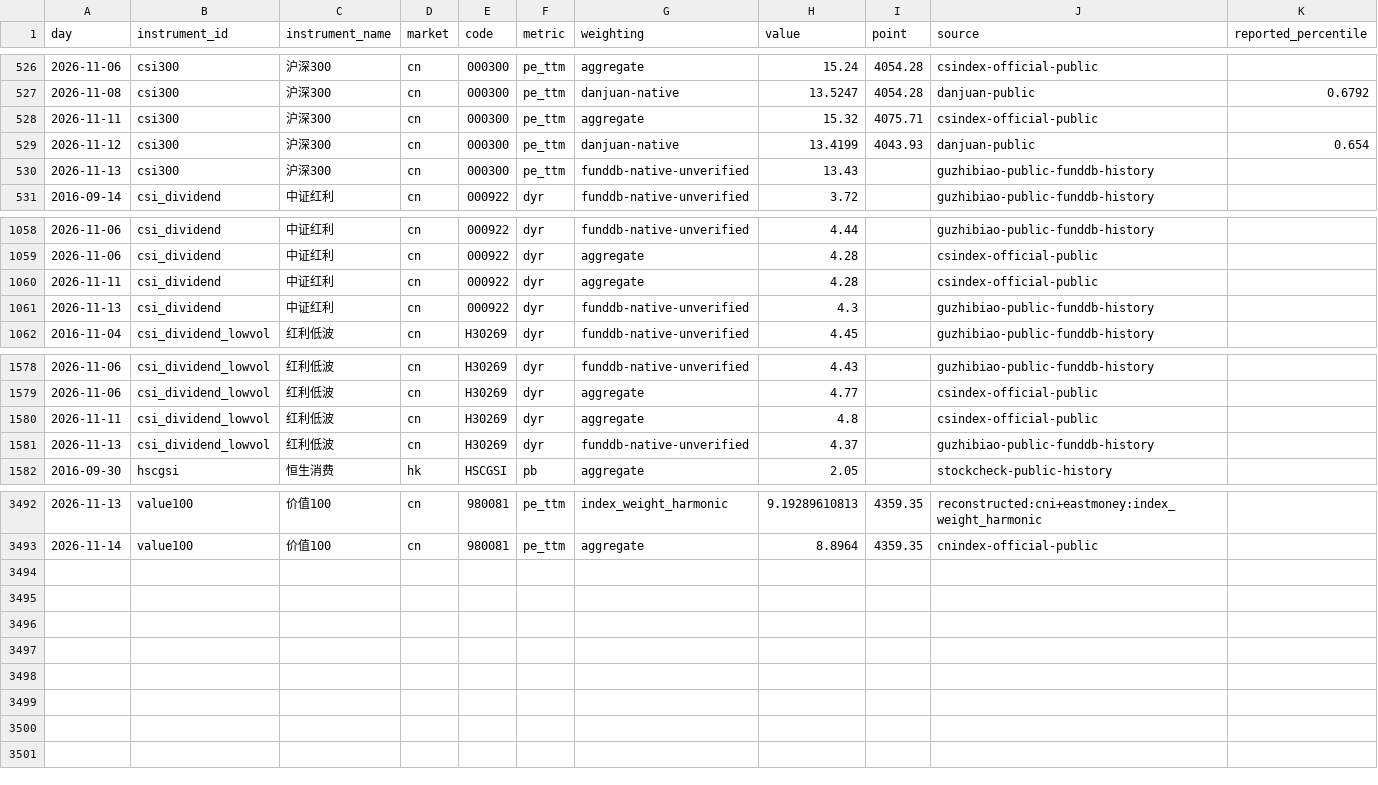
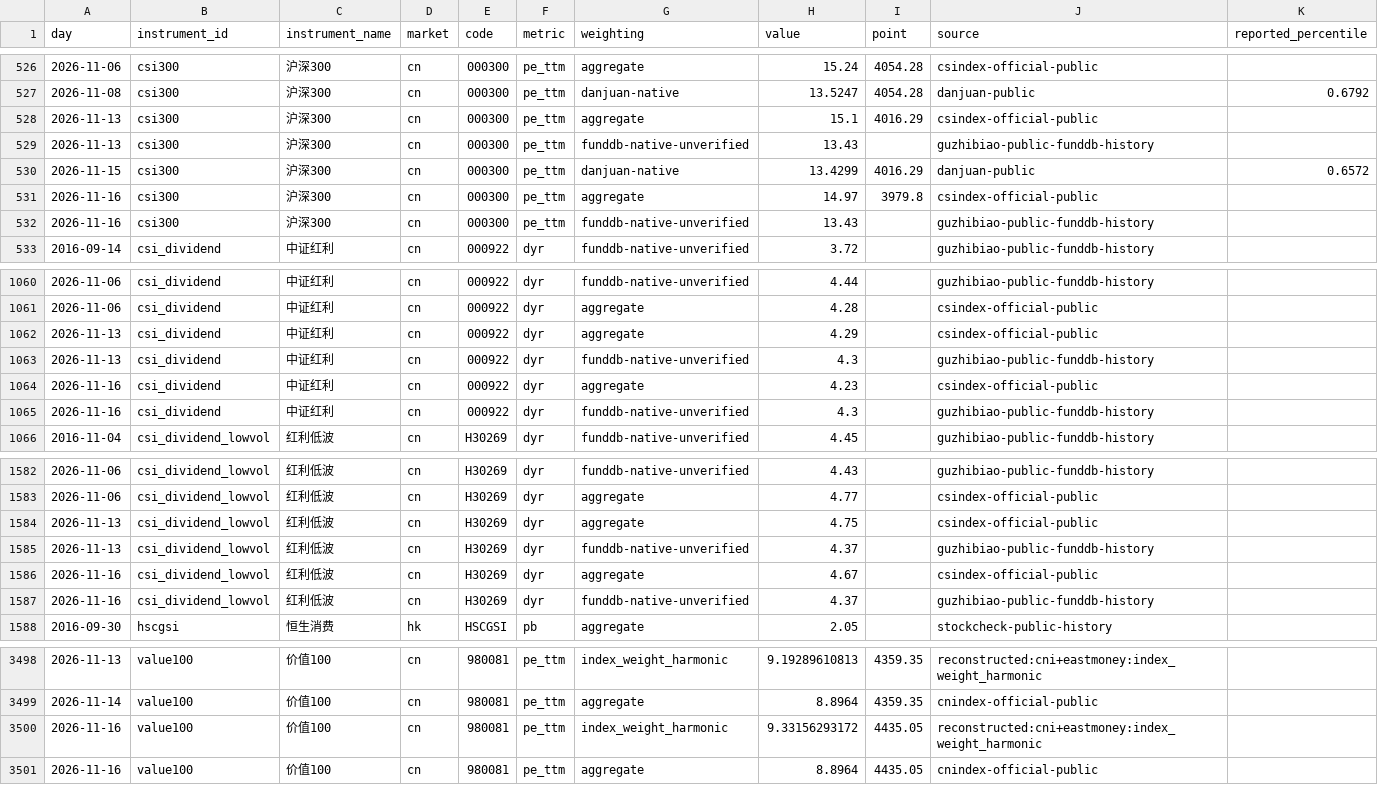
Before and after one commit to OBSERVATER/web, a CSV file: data/history.csv, drawn as a sheet; only a part is shown, gaps mark what is left out; the diff covers the shown part only.

```diff
--- a/data/history.csv
+++ b/data/history.csv
@@ -527,5 +527,7 @@ day,instrument_id,instrument_name,market,code,metric,weighting,value,point,sourc
 2026-11-08,csi300,沪深300,cn,000300,pe_ttm,danjuan-native,13.5247,4054.28,danjuan-public,0.6792
-2026-11-11,csi300,沪深300,cn,000300,pe_ttm,aggregate,15.32,4075.71,csindex-official-public,
-2026-11-12,csi300,沪深300,cn,000300,pe_ttm,danjuan-native,13.4199,4043.93,danjuan-public,0.654
+2026-11-13,csi300,沪深300,cn,000300,pe_ttm,aggregate,15.1,4016.29,csindex-official-public,
 2026-11-13,csi300,沪深300,cn,000300,pe_ttm,funddb-native-unverified,13.43,,guzhibiao-public-funddb-history,
+2026-11-15,csi300,沪深300,cn,000300,pe_ttm,danjuan-native,13.4299,4016.29,danjuan-public,0.6572
+2026-11-16,csi300,沪深300,cn,000300,pe_ttm,aggregate,14.97,3979.8,csindex-official-public,
+2026-11-16,csi300,沪深300,cn,000300,pe_ttm,funddb-native-unverified,13.43,,guzhibiao-public-funddb-history,
 2016-09-14,csi_dividend,中证红利,cn,000922,dyr,funddb-native-unverified,3.72,,guzhibiao-public-funddb-history,
@@ -1059,4 +1061,6 @@ day,instrument_id,instrument_name,market,code,metric,weighting,value,point,sourc
 2026-11-06,csi_dividend,中证红利,cn,000922,dyr,aggregate,4.28,,csindex-official-public,
-2026-11-11,csi_dividend,中证红利,cn,000922,dyr,aggregate,4.28,,csindex-official-public,
+2026-11-13,csi_dividend,中证红利,cn,000922,dyr,aggregate,4.29,,csindex-official-public,
 2026-11-13,csi_dividend,中证红利,cn,000922,dyr,funddb-native-unverified,4.3,,guzhibiao-public-funddb-history,
+2026-11-16,csi_dividend,中证红利,cn,000922,dyr,aggregate,4.23,,csindex-official-public,
+2026-11-16,csi_dividend,中证红利,cn,000922,dyr,funddb-native-unverified,4.3,,guzhibiao-public-funddb-history,
 2016-11-04,csi_dividend_lowvol,红利低波,cn,H30269,dyr,funddb-native-unverified,4.45,,guzhibiao-public-funddb-history,
@@ -1579,4 +1583,6 @@ day,instrument_id,instrument_name,market,code,metric,weighting,value,point,sourc
 2026-11-06,csi_dividend_lowvol,红利低波,cn,H30269,dyr,aggregate,4.77,,csindex-official-public,
-2026-11-11,csi_dividend_lowvol,红利低波,cn,H30269,dyr,aggregate,4.8,,csindex-official-public,
+2026-11-13,csi_dividend_lowvol,红利低波,cn,H30269,dyr,aggregate,4.75,,csindex-official-public,
 2026-11-13,csi_dividend_lowvol,红利低波,cn,H30269,dyr,funddb-native-unverified,4.37,,guzhibiao-public-funddb-history,
+2026-11-16,csi_dividend_lowvol,红利低波,cn,H30269,dyr,aggregate,4.67,,csindex-official-public,
+2026-11-16,csi_dividend_lowvol,红利低波,cn,H30269,dyr,funddb-native-unverified,4.37,,guzhibiao-public-funddb-history,
 2016-09-30,hscgsi,恒生消费,hk,HSCGSI,pb,aggregate,2.05,,stockcheck-public-history,
@@ -3493 +3499,3 @@ day,instrument_id,instrument_name,market,code,metric,weighting,value,point,sourc
 2026-11-14,value100,价值100,cn,980081,pe_ttm,aggregate,8.8964,4359.35,cnindex-official-public,
+2026-11-16,value100,价值100,cn,980081,pe_ttm,index_weight_harmonic,9.33156293172,4435.05,reconstructed:cni+eastmoney:index_weight_harmonic,
+2026-11-16,value100,价值100,cn,980081,pe_ttm,aggregate,8.8964,4435.05,cnindex-official-public,
```
Also changed, not shown: 1 edited cell elsewhere in this file, 9 other files.
